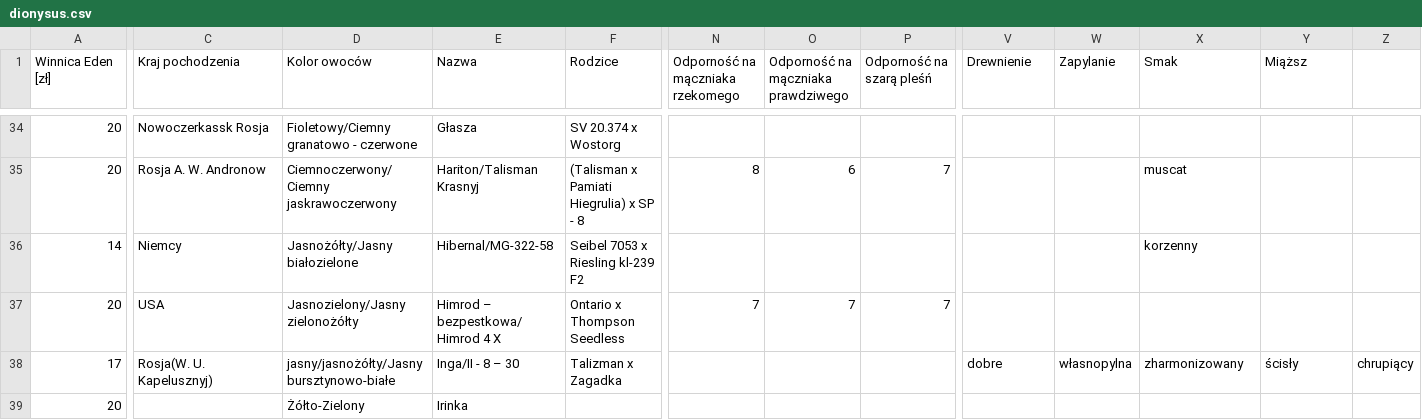
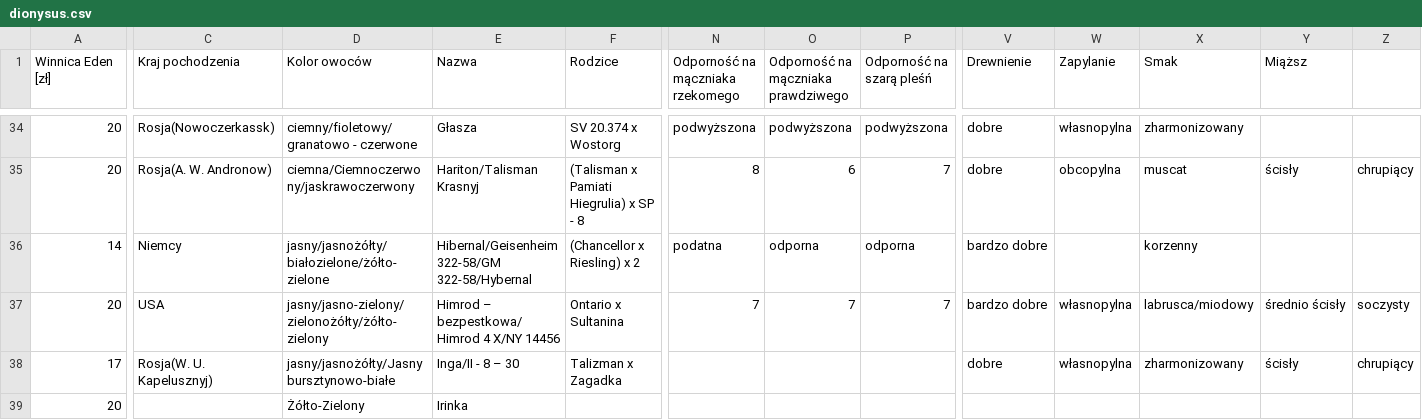
Before and after one commit to wojtekl/dionysus, a CSV file: dionysus.csv, drawn as a sheet; only a part is shown, gaps mark what is left out; the diff covers the shown part only; the diff names each change by its address in the sheet, - before the commit and + after, or states it on an @@ line.

```diff
--- a/dionysus.csv
+++ b/dionysus.csv
-C34 (Kraj pochodzenia): Nowoczerkassk Rosja
+C34 (Kraj pochodzenia): Rosja(Nowoczerkassk)
-D34 (Kolor owoców): Fioletowy/Ciemny granatowo - czerwone
+D34 (Kolor owoców): ciemny/fioletowy/granatowo - czerwone
-N34 (Odporność na mączniaka rzekomego): (empty)
+N34 (Odporność na mączniaka rzekomego): podwyższona
-O34: (empty)
+O34: podwyższona
-P34 (Odporność na szarą pleśń): (empty)
+P34 (Odporność na szarą pleśń): podwyższona
-V34:V35 (Drewnienie): (empty)
+V34:V35 (Drewnienie): dobre
-W34 (Zapylanie): (empty)
+W34 (Zapylanie): własnopylna
-X34 (Smak): (empty)
+X34 (Smak): zharmonizowany
-C35 (Kraj pochodzenia): Rosja A. W. Andronow
+C35 (Kraj pochodzenia): Rosja(A. W. Andronow)
-D35 (Kolor owoców): Ciemnoczerwony/Ciemny jaskrawoczerwony
+D35 (Kolor owoców): ciemna/Ciemnoczerwony/jaskrawoczerwony
-W35 (Zapylanie): (empty)
+W35 (Zapylanie): obcopylna
-Y35 (Miąższ): (empty)
+Y35 (Miąższ): ścisły
-Z35: (empty)
+Z35: chrupiący
-D36 (Kolor owoców): Jasnożółty/Jasny białozielone
+D36 (Kolor owoców): jasny/jasnożółty/białozielone/żółto-zielone
-E36 (Nazwa): Hibernal/MG-322-58
+E36 (Nazwa): Hibernal/Geisenheim 322-58/GM 322-58/Hybernal
-F36 (Rodzice): Seibel 7053 x Riesling kl-239 F2
+F36 (Rodzice): (Chancellor x Riesling) x 2
-N36 (Odporność na mączniaka rzekomego): (empty)
+N36 (Odporność na mączniaka rzekomego): podatna
-O36: (empty)
+O36: odporna
-P36 (Odporność na szarą pleśń): (empty)
+P36 (Odporność na szarą pleśń): odporna
-V36:V37 (Drewnienie): (empty)
+V36:V37 (Drewnienie): bardzo dobre
-D37 (Kolor owoców): Jasnozielony/Jasny zielonożółty
+D37 (Kolor owoców): jasny/jasno-zielony/zielonożółty/żółto-zielony
-E37 (Nazwa): Himrod – bezpestkowa/ Himrod 4 X
+E37 (Nazwa): Himrod – bezpestkowa/ Himrod 4 X/NY 14456
-F37 (Rodzice): Ontario x Thompson Seedless
+F37 (Rodzice): Ontario x Sultanina
-W37 (Zapylanie): (empty)
+W37 (Zapylanie): własnopylna
-X37 (Smak): (empty)
+X37 (Smak): labrusca/miodowy
-Y37 (Miąższ): (empty)
+Y37 (Miąższ): średnio ścisły
-Z37: (empty)
+Z37: soczysty
```
Also changed, not shown: 37 edited cells elsewhere in this file.
